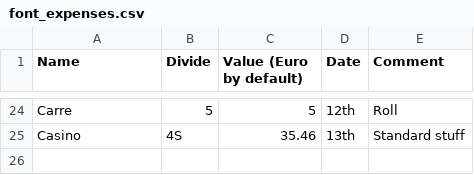
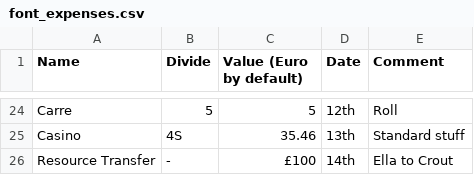
Before and after one commit to phillipcrout/misc, a CSV file: font_expenses.csv, drawn as a sheet; only a part is shown, gaps mark what is left out.

Commit message:
Adding in the Ella Crout transfer

```diff
--- a/font_expenses.csv
+++ b/font_expenses.csv
@@ -25 +25,2 @@ Carre,5,5,12th, Roll
 Casino,4S,35.46,13th,Standard stuff
+Resource Transfer,-,£100,14th, Ella to Crout
```
